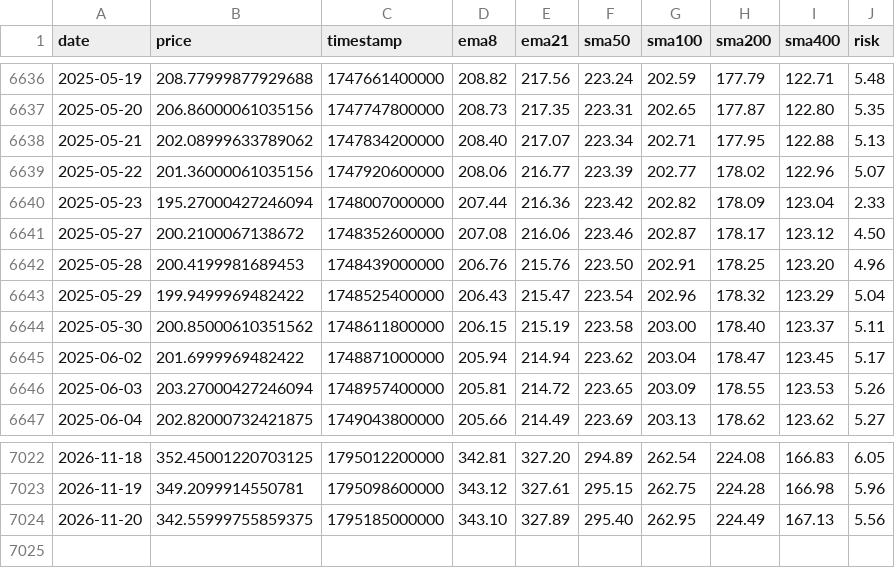
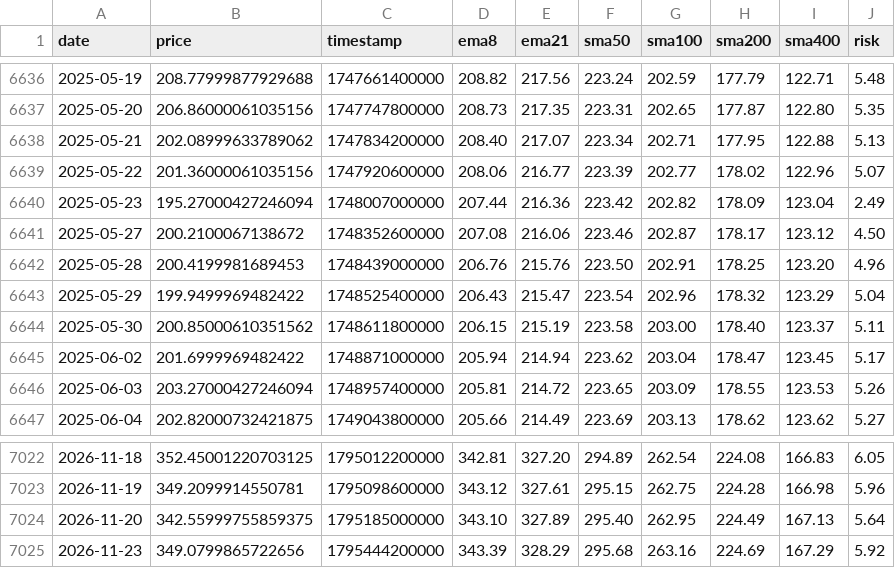
Before and after one commit to APFinance247/APFinancePage, a CSV file: public/stock-data/AAPL.csv, drawn as a sheet; only a part is shown, gaps mark what is left out.

```diff
--- a/public/stock-data/AAPL.csv
+++ b/public/stock-data/AAPL.csv
@@ -6639,3 +6639,3 @@ date,price,timestamp,ema8,ema21,sma50,sma100,sma200,sma400,risk
 2025-05-22,201.36000061035156,1747920600000,208.06,216.77,223.39,202.77,178.02,122.96,5.07
-2025-05-23,195.27000427246094,1748007000000,207.44,216.36,223.42,202.82,178.09,123.04,2.33
+2025-05-23,195.27000427246094,1748007000000,207.44,216.36,223.42,202.82,178.09,123.04,2.49
 2025-05-27,200.2100067138672,1748352600000,207.08,216.06,223.46,202.87,178.17,123.12,4.50
@@ -7023,2 +7023,3 @@ date,price,timestamp,ema8,ema21,sma50,sma100,sma200,sma400,risk
 2026-11-19,349.2099914550781,1795098600000,343.12,327.61,295.15,262.75,224.28,166.98,5.96
-2026-11-20,342.55999755859375,1795185000000,343.10,327.89,295.40,262.95,224.49,167.13,5.56
+2026-11-20,342.55999755859375,1795185000000,343.10,327.89,295.40,262.95,224.49,167.13,5.64
+2026-11-23,349.0799865722656,1795444200000,343.39,328.29,295.68,263.16,224.69,167.29,5.92
```
Also changed, not shown: public/stock-data/AMZN.csv, public/stock-data/BTC.csv, 10 other files.
